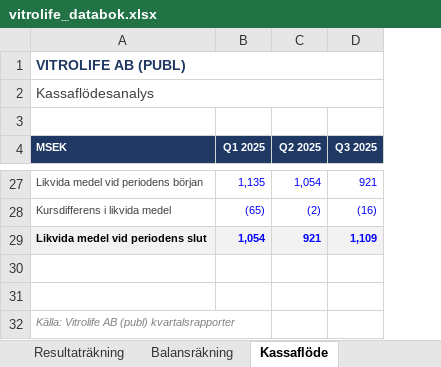
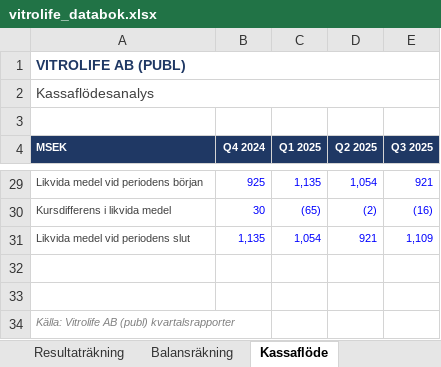
Before and after one commit to ohornell/databok-new, an Excel workbook: rapport_extraktor/vitrolife_databok.xlsx, sheet Kassaflöde, drawn as a sheet; only a part is shown, gaps mark what is left out; values as stored, in another font and other column widths than the file's, no borders; addresses are those after the commit; the diff covers the shown part only; the diff names each change by its address in the sheet, - before the commit and + after, or states it on an @@ line.

```diff
--- a/rapport_extraktor/vitrolife_databok.xlsx (sheet Kassaflöde)
+++ b/rapport_extraktor/vitrolife_databok.xlsx (sheet Kassaflöde)
+column B (Q4 2024), rows 29-31: 925 | 30 | 1,135
@@ A31 fill: #F2F2F2 → none, bold: on → off, text colour: black → #404040 @@
@@ C31:E31 fill: #F2F2F2 → none, bold: on → off @@
```
Also changed, not shown: 4 added rows, 2 removed rows, 8 edited cells and cell formats elsewhere in this sheet, sheet Resultaträkning, sheet Balansräkning, 12 other files.
